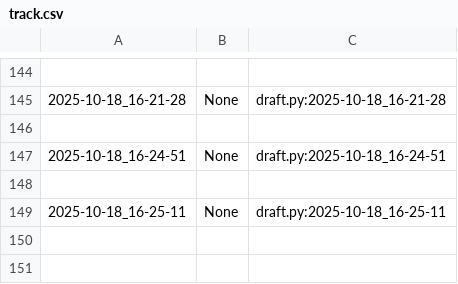
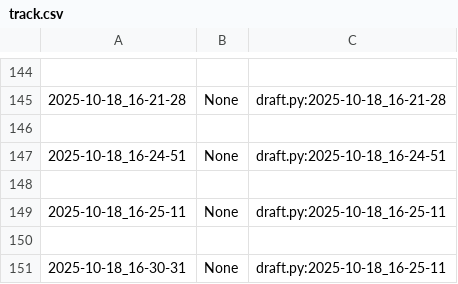
Before and after one commit to qxcode-course/poo-dd-cd-bloco-b-andberna28, a CSV file: myrep/.tko/track/poo@motoca/track.csv, drawn as a sheet; only a part is shown, gaps mark what is left out; the diff names each change by its address in the sheet, - before the commit and + after, or states it on an @@ line.

```diff
--- a/myrep/.tko/track/poo@motoca/track.csv
+++ b/myrep/.tko/track/poo@motoca/track.csv
+row 150: (empty)
+row 151: 2025-10-18_16-30-31 | None | draft.py:2025-10-18_16-25-11
```
Also changed, not shown: myrep/.tko/track/poo@relogio/track.csv, 11 other files.
